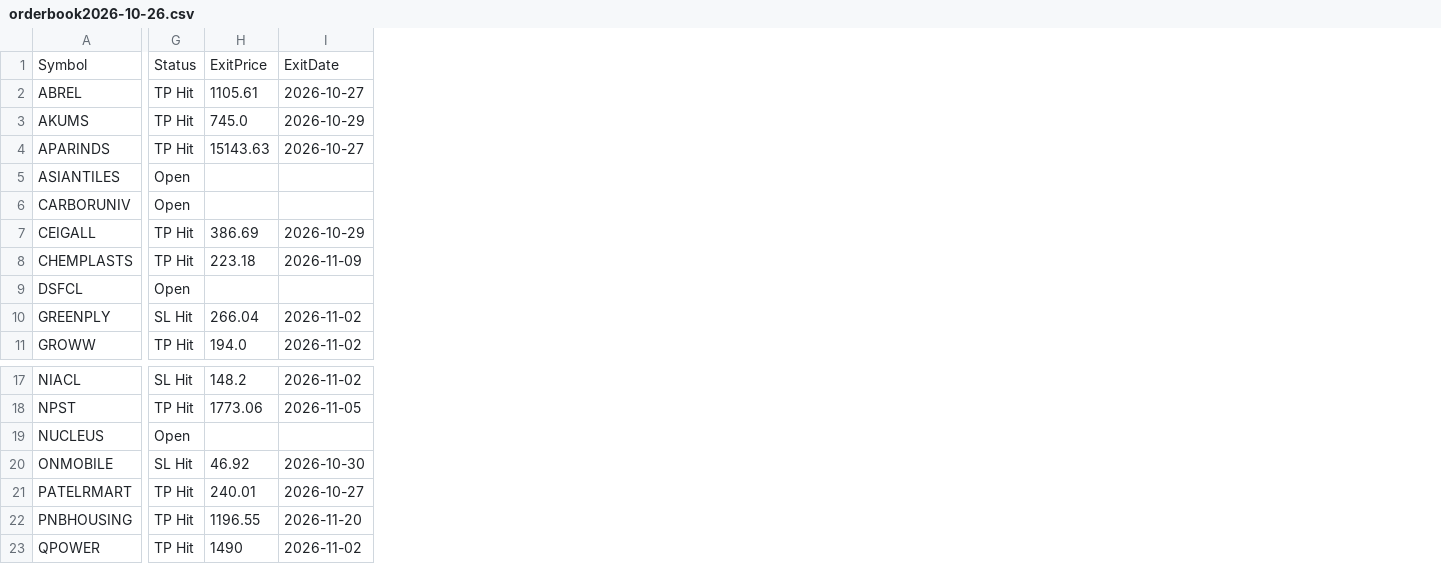
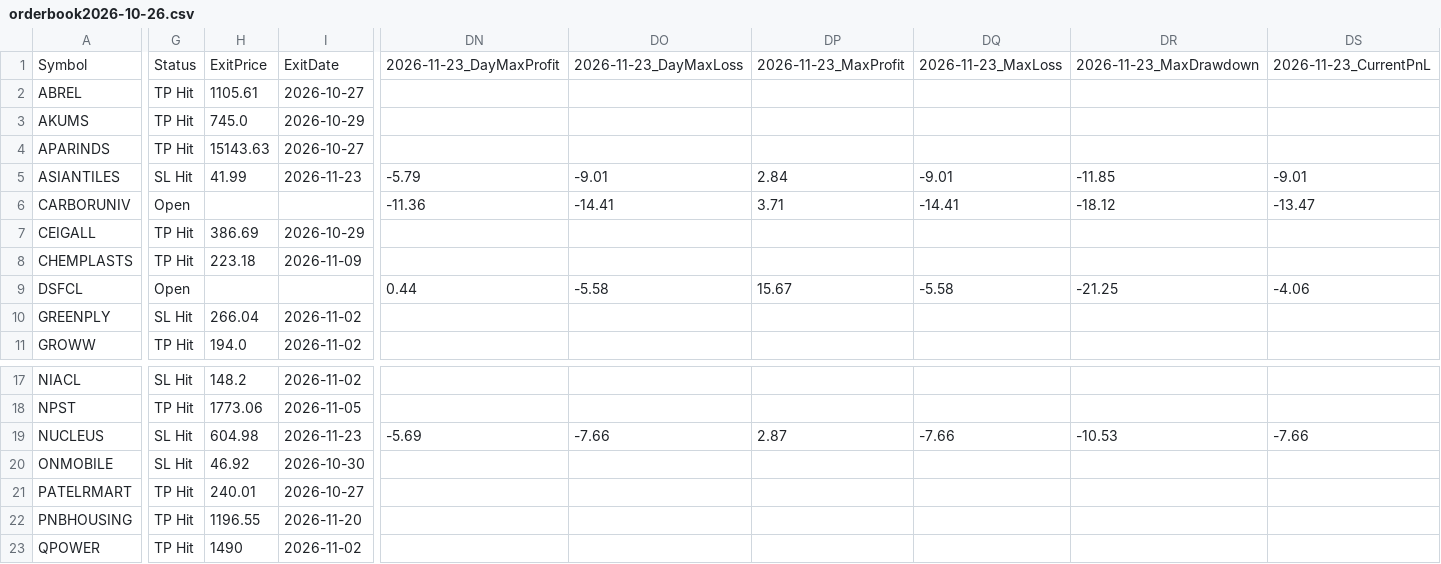
Before and after one commit to faizjio7011-code/csv-website, a CSV file: orderbook/orderbook2026-10-26.csv, drawn as a sheet; only a part is shown, gaps mark what is left out; the diff names each change by its address in the sheet, - before the commit and + after, or states it on an @@ line.

```diff
--- a/orderbook/orderbook2026-10-26.csv
+++ b/orderbook/orderbook2026-10-26.csv
+column DN, rows 1-9: 2026-11-23_DayMaxProfit |  |  |  | -5.79 | -11.36 |  |  | 0.44; row 19: -5.69
+column DO, rows 1-9: 2026-11-23_DayMaxLoss |  |  |  | -9.01 | -14.41 |  |  | -5.58; row 19: -7.66
+column DP, rows 1-9: 2026-11-23_MaxProfit |  |  |  | 2.84 | 3.71 |  |  | 15.67; row 19: 2.87
+column DQ, rows 1-9: 2026-11-23_MaxLoss |  |  |  | -9.01 | -14.41 |  |  | -5.58; row 19: -7.66
+column DR, rows 1-9: 2026-11-23_MaxDrawdown |  |  |  | -11.85 | -18.12 |  |  | -21.25; row 19: -10.53
+column DS, rows 1-9: 2026-11-23_CurrentPnL |  |  |  | -9.01 | -13.47 |  |  | -4.06; row 19: -7.66
-G5: Open
+G5: SL Hit
-H5: (empty)
+H5: 41.99
-I5: (empty)
+I5: 2026-11-23
-G19: Open
+G19: SL Hit
-H19: (empty)
+H19: 604.98
-I19: (empty)
+I19: 2026-11-23
```
Also changed, not shown: orderbook/orderbook2026-10-30.csv, orderbook/orderbook2026-11-05.csv, 9 other files.
